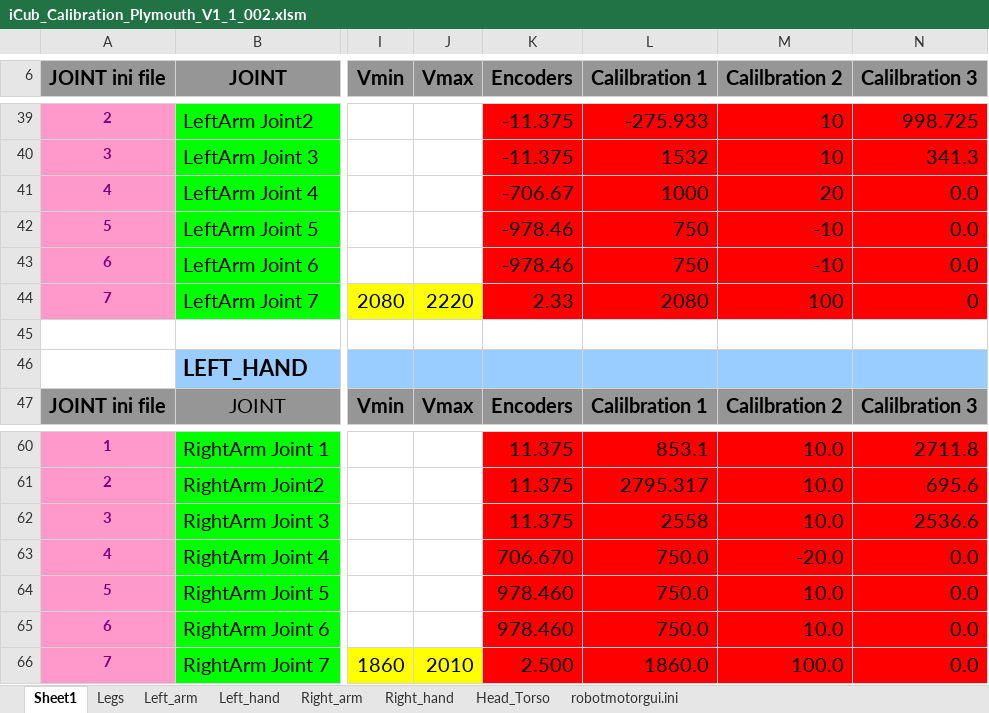
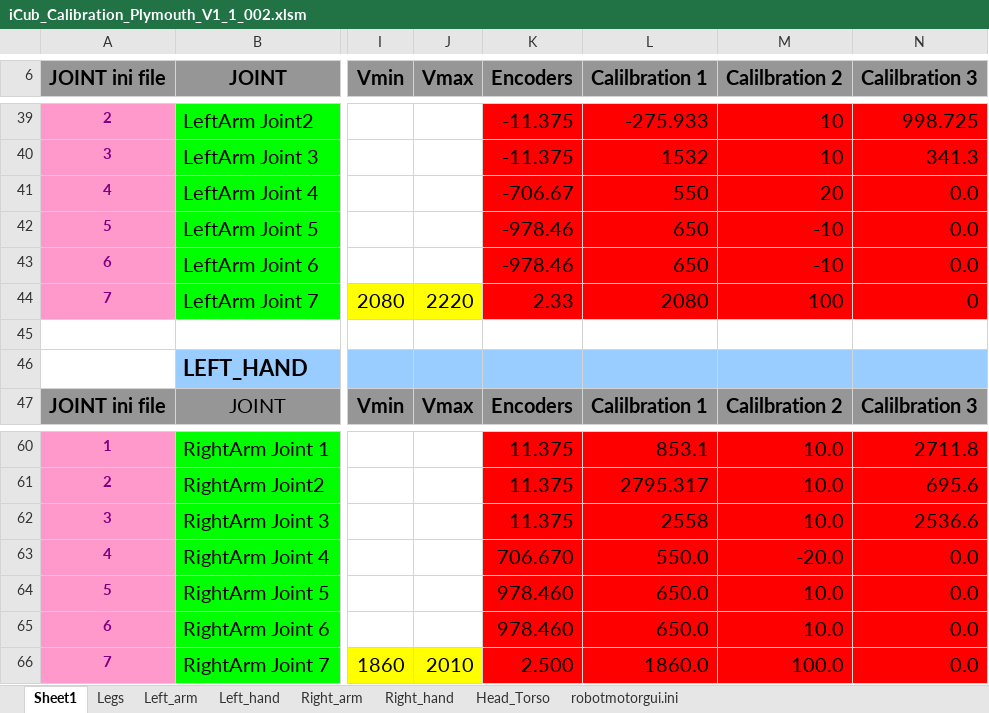
Before and after one commit to robotology/icub-main, an Excel workbook: app/iCubPlymouth01/conf/iCub_Calibration_Plymouth_V1_1_002.xlsm, sheet Sheet1, drawn as a sheet; only a part is shown, gaps mark what is left out; values as stored, in another font and other column widths than the file's, no borders; the diff names each change by its address in the sheet, - before the commit and + after, or states it on an @@ line.

```diff
--- a/app/iCubPlymouth01/conf/iCub_Calibration_Plymouth_V1_1_002.xlsm (sheet Sheet1)
+++ b/app/iCubPlymouth01/conf/iCub_Calibration_Plymouth_V1_1_002.xlsm (sheet Sheet1)
-L41 (Calilbration 1): 1000
+L41 (Calilbration 1): 550
-L42:L43 (Calilbration 1): 750
+L42:L43 (Calilbration 1): 650
-L63 (Calilbration 1): 750.0
+L63 (Calilbration 1): 550.0
-L64:L65 (Calilbration 1): 750.0
+L64:L65 (Calilbration 1): 650.0
```
Also changed, not shown: sheet robotmotorgui.ini, sheet Right_arm, sheet Left_arm, 5 other files.
